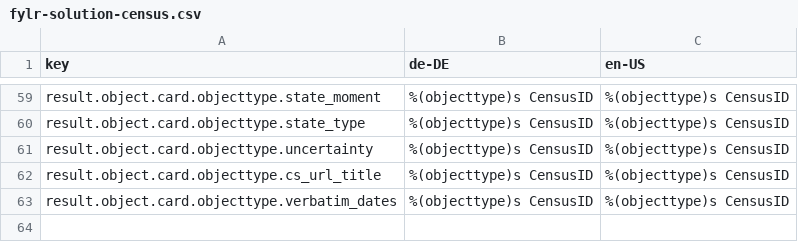
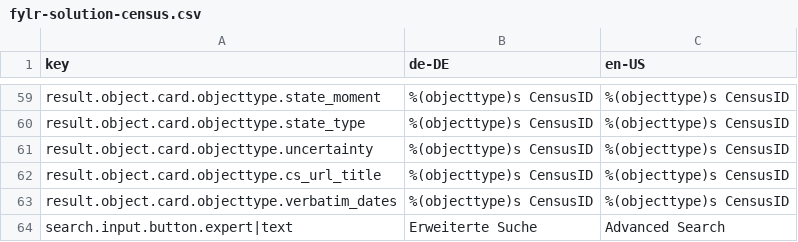
Before and after one commit to programmfabrik/fylr-solution-census, a CSV file: l10n/fylr-solution-census.csv, drawn as a sheet; only a part is shown, gaps mark what is left out; the diff names each change by its address in the sheet, - before the commit and + after, or states it on an @@ line.

Commit message:
Update l10n

```diff
--- a/l10n/fylr-solution-census.csv
+++ b/l10n/fylr-solution-census.csv
+row 64: search.input.button.expert|text | Erweiterte Suche | Advanced Search
```
